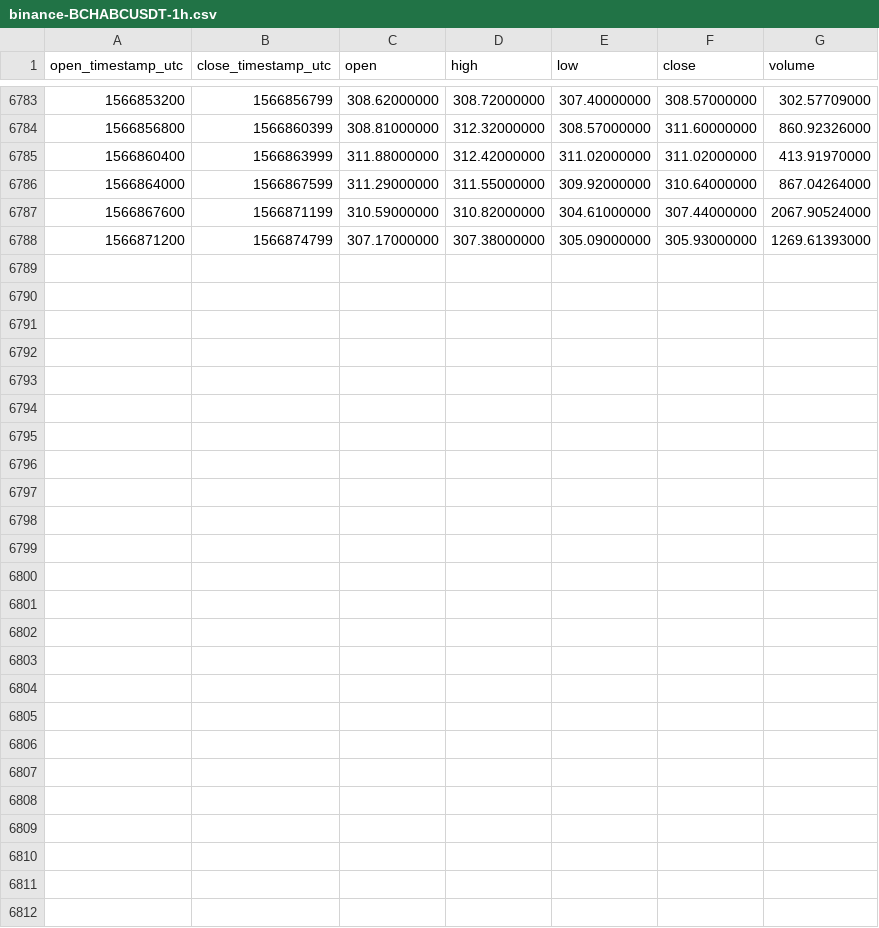
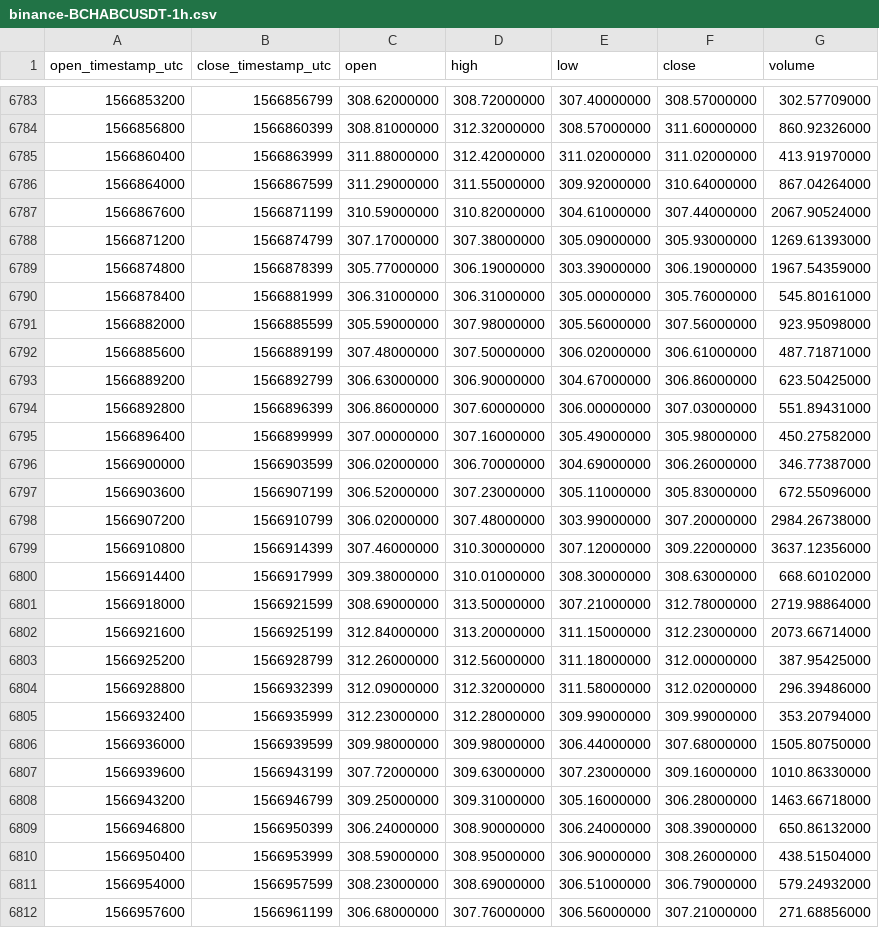
Before and after one commit to cryptobigbro/binance-BCHABCUSDT, a CSV file: binance-BCHABCUSDT-1h.csv, drawn as a sheet; only a part is shown, gaps mark what is left out; the diff names each change by its address in the sheet, - before the commit and + after, or states it on an @@ line.

Commit message:
Update OHLCV data.

```diff
--- a/binance-BCHABCUSDT-1h.csv
+++ b/binance-BCHABCUSDT-1h.csv
+row 6789: 1566874800 | 1566878399 | 305.77000000 | 306.19000000 | 303.39000000 | 306.19000000 | 1967.54359000
+row 6790: 1566878400 | 1566881999 | 306.31000000 | 306.31000000 | 305.00000000 | 305.76000000 | 545.80161000
+row 6791: 1566882000 | 1566885599 | 305.59000000 | 307.98000000 | 305.56000000 | 307.56000000 | 923.95098000
+row 6792: 1566885600 | 1566889199 | 307.48000000 | 307.50000000 | 306.02000000 | 306.61000000 | 487.71871000
+row 6793: 1566889200 | 1566892799 | 306.63000000 | 306.90000000 | 304.67000000 | 306.86000000 | 623.50425000
+row 6794: 1566892800 | 1566896399 | 306.86000000 | 307.60000000 | 306.00000000 | 307.03000000 | 551.89431000
+row 6795: 1566896400 | 1566899999 | 307.00000000 | 307.16000000 | 305.49000000 | 305.98000000 | 450.27582000
+row 6796: 1566900000 | 1566903599 | 306.02000000 | 306.70000000 | 304.69000000 | 306.26000000 | 346.77387000
+row 6797: 1566903600 | 1566907199 | 306.52000000 | 307.23000000 | 305.11000000 | 305.83000000 | 672.55096000
+row 6798: 1566907200 | 1566910799 | 306.02000000 | 307.48000000 | 303.99000000 | 307.20000000 | 2984.26738000
+row 6799: 1566910800 | 1566914399 | 307.46000000 | 310.30000000 | 307.12000000 | 309.22000000 | 3637.12356000
+row 6800: 1566914400 | 1566917999 | 309.38000000 | 310.01000000 | 308.30000000 | 308.63000000 | 668.60102000
+row 6801: 1566918000 | 1566921599 | 308.69000000 | 313.50000000 | 307.21000000 | 312.78000000 | 2719.98864000
+row 6802: 1566921600 | 1566925199 | 312.84000000 | 313.20000000 | 311.15000000 | 312.23000000 | 2073.66714000
+row 6803: 1566925200 | 1566928799 | 312.26000000 | 312.56000000 | 311.18000000 | 312.00000000 | 387.95425000
+row 6804: 1566928800 | 1566932399 | 312.09000000 | 312.32000000 | 311.58000000 | 312.02000000 | 296.39486000
+row 6805: 1566932400 | 1566935999 | 312.23000000 | 312.28000000 | 309.99000000 | 309.99000000 | 353.20794000
+row 6806: 1566936000 | 1566939599 | 309.98000000 | 309.98000000 | 306.44000000 | 307.68000000 | 1505.80750000
+row 6807: 1566939600 | 1566943199 | 307.72000000 | 309.63000000 | 307.23000000 | 309.16000000 | 1010.86330000
+row 6808: 1566943200 | 1566946799 | 309.25000000 | 309.31000000 | 305.16000000 | 306.28000000 | 1463.66718000
+row 6809: 1566946800 | 1566950399 | 306.24000000 | 308.90000000 | 306.24000000 | 308.39000000 | 650.86132000
+row 6810: 1566950400 | 1566953999 | 308.59000000 | 308.95000000 | 306.90000000 | 308.26000000 | 438.51504000
+row 6811: 1566954000 | 1566957599 | 308.23000000 | 308.69000000 | 306.51000000 | 306.79000000 | 579.24932000
+row 6812: 1566957600 | 1566961199 | 306.68000000 | 307.76000000 | 306.56000000 | 307.21000000 | 271.68856000
```
Also changed, not shown: binance-BCHABCUSDT-1d.csv.
